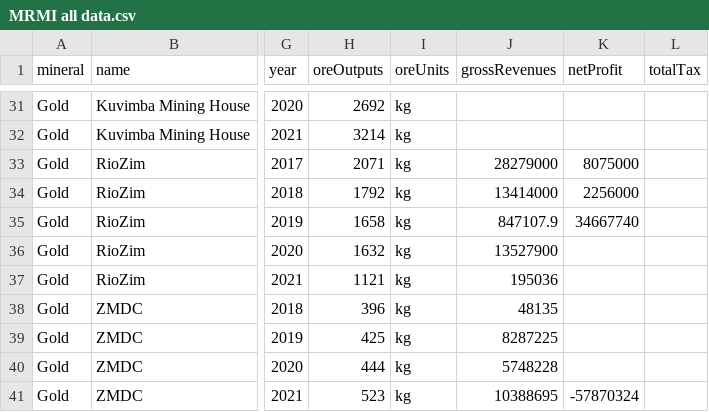
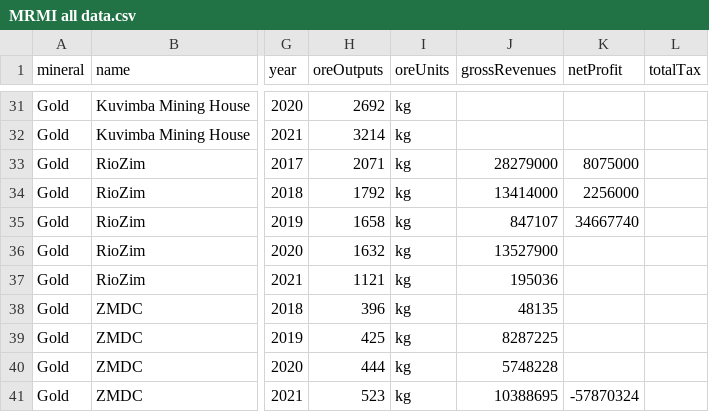
Before and after one commit to SIVIO-Institute/MRMI, a CSV file: MRMI all data.csv, drawn as a sheet; only a part is shown, gaps mark what is left out; the diff names each change by its address in the sheet, - before the commit and + after, or states it on an @@ line.

Commit message:
Update MRMI all data.csv

```diff
--- a/MRMI all data.csv
+++ b/MRMI all data.csv
-J35 (grossRevenues): 847107.9
+J35 (grossRevenues): 847107
```
